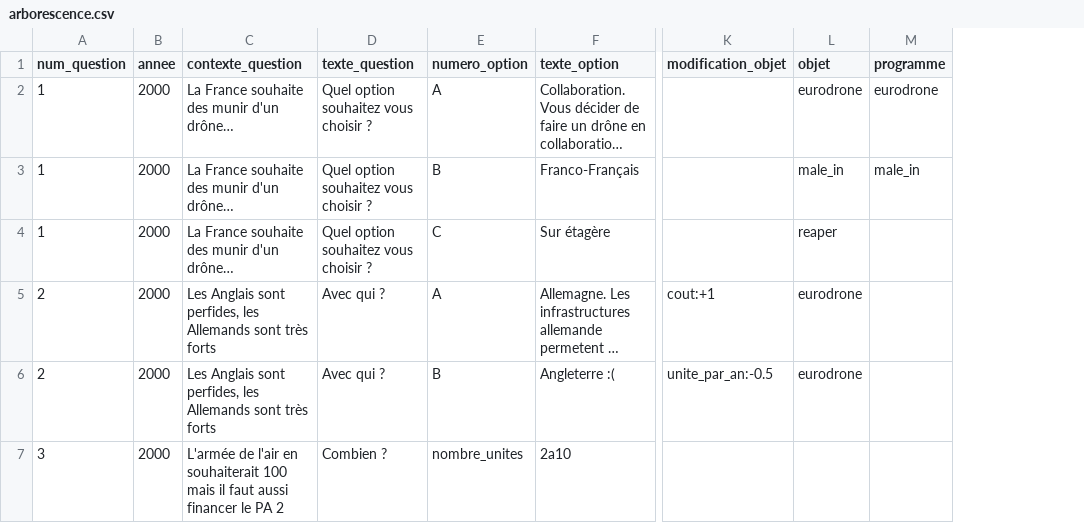
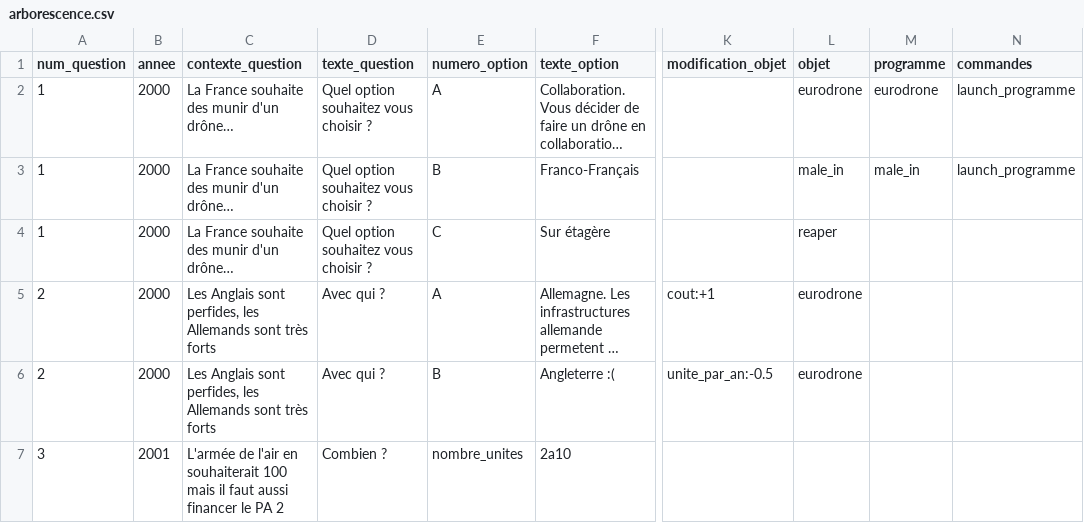
Before and after one commit to s-dlr/app, a CSV file: src/flow/files/arborescence_exemple/arborescence.csv, drawn as a sheet; only a part is shown, gaps mark what is left out; long unchanged cells end in …; the diff names each change by its address in the sheet, - before the commit and + after, or states it on an @@ line.

Commit message:
commandes

```diff
--- a/src/flow/files/arborescence_exemple/arborescence.csv
+++ b/src/flow/files/arborescence_exemple/arborescence.csv
+column N (commandes), rows 2-3: launch_programme | launch_programme
-B7 (annee): 2000
+B7 (annee): 2001
```
Also changed, not shown: 6 other files.
